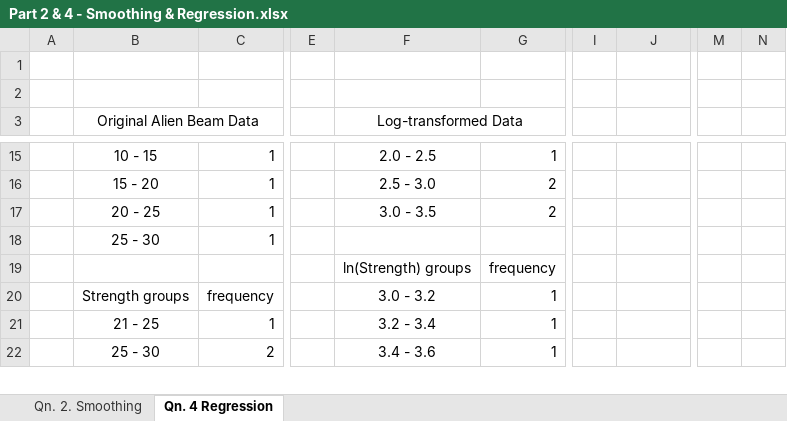
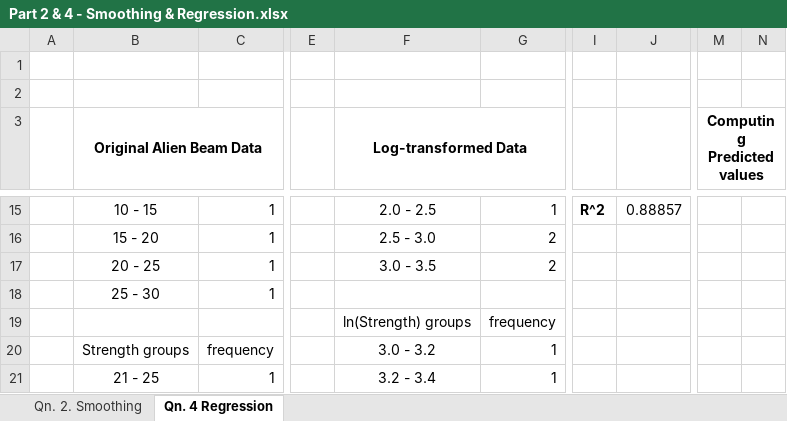
Before and after one commit to lubegaricky/SHC-798-DA-SLR, an Excel workbook: Part 2 & 4 - Smoothing & Regression.xlsx, sheet Qn. 4 Regression, drawn as a sheet; only a part is shown, gaps mark what is left out; the shorter side is filled out with more unchanged rows; values as stored, in another font and other column widths than the file's, no borders; charts and pictures not drawn; the diff covers the shown part only; the diff names each change by its address in the sheet, - before the commit and + after, or states it on an @@ line.

```diff
--- a/Part 2 & 4 - Smoothing & Regression.xlsx (sheet Qn. 4 Regression)
+++ b/Part 2 & 4 - Smoothing & Regression.xlsx (sheet Qn. 4 Regression)
-B3 bold: off
+B3 bold: on
-F3 bold: off
+F3 bold: on
-M3: (empty)
+M3: Computing Predicted values
+M3:N3 merged
-I15: (empty)
+I15: R^2
-J15: (empty)
+J15: 0.88857
```
Also changed, not shown: 31 added rows and 32 edited cells elsewhere in this sheet, charts or pictures, 1 other file.
